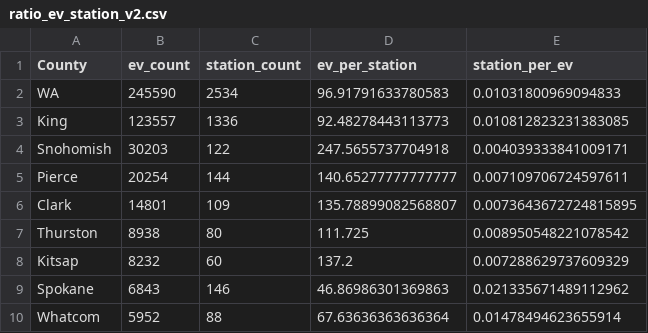
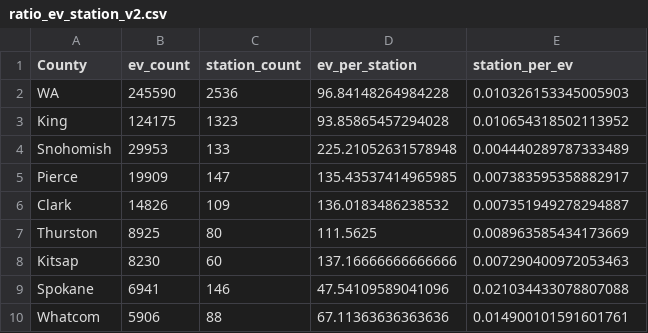
Before and after one commit to munzayanahusn/IF4061-Dashboard-EV-Washington, a CSV file: public/data/ratio_ev_station_v2.csv, drawn as a sheet; only a part is shown; the diff covers the shown part only.

Commit message:
fix: data fixed and data trend

```diff
--- a/public/data/ratio_ev_station_v2.csv
+++ b/public/data/ratio_ev_station_v2.csv
@@ -1,10 +1,10 @@
 County,ev_count,station_count,ev_per_station,station_per_ev
-WA,245590,2534,96.91791633780583,0.01031800969094833
-King,123557,1336,92.48278443113773,0.010812823231383085
-Snohomish,30203,122,247.5655737704918,0.004039333841009171
-Pierce,20254,144,140.65277777777777,0.007109706724597611
-Clark,14801,109,135.78899082568807,0.0073643672724815895
-Thurston,8938,80,111.725,0.008950548221078542
-Kitsap,8232,60,137.2,0.007288629737609329
-Spokane,6843,146,46.86986301369863,0.021335671489112962
-Whatcom,5952,88,67.63636363636364,0.01478494623655914
+WA,245590,2536,96.84148264984228,0.010326153345005903
+King,124175,1323,93.85865457294028,0.010654318502113952
+Snohomish,29953,133,225.21052631578948,0.004440289787333489
+Pierce,19909,147,135.43537414965985,0.007383595358882917
+Clark,14826,109,136.0183486238532,0.007351949278294887
+Thurston,8925,80,111.5625,0.008963585434173669
+Kitsap,8230,60,137.16666666666666,0.007290400972053463
+Spokane,6941,146,47.54109589041096,0.021034433078807088
+Whatcom,5906,88,67.11363636363636,0.014900101591601761
```
Also changed, not shown: 5 added rows, 5 removed rows and 64 edited cells elsewhere in this file, public/data/clean_ELEC_Charging_Station_WA_v2.csv, public/data/clean_EV_tren_v2.csv, 4 other files.
